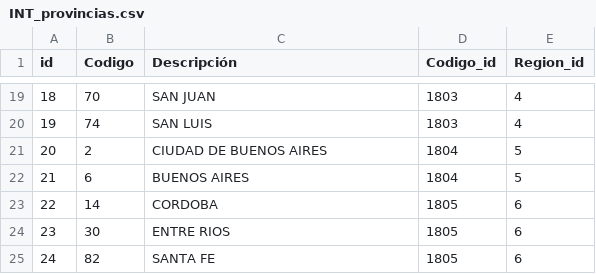
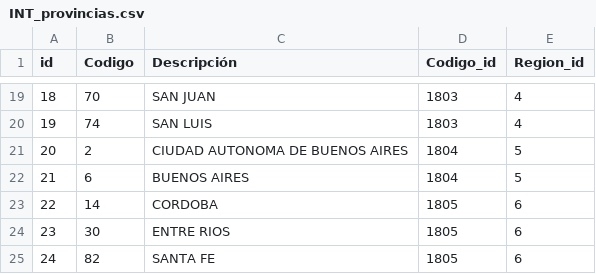
Before and after one commit to diegotanel/int_confirmacion, a CSV file: config/INT_provincias.csv, drawn as a sheet; only a part is shown, gaps mark what is left out; the diff names each change by its address in the sheet, - before the commit and + after, or states it on an @@ line.

```diff
--- a/config/INT_provincias.csv
+++ b/config/INT_provincias.csv
-C21 (Descripción): CIUDAD DE BUENOS AIRES
+C21 (Descripción): CIUDAD AUTONOMA DE BUENOS AIRES
```
Also changed, not shown: config/INT_localidades.csv, 14 other files.
